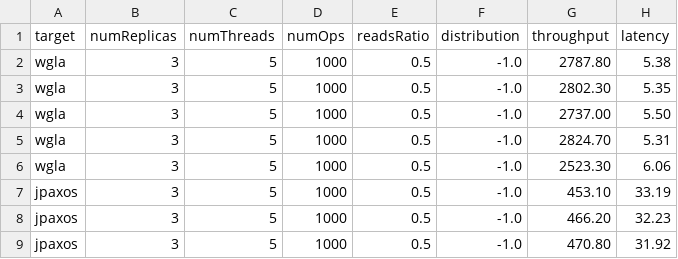
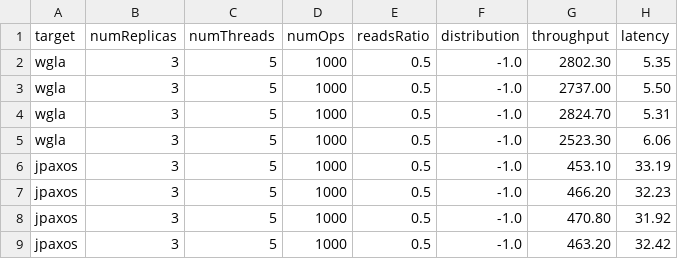
Before and after one commit to XIONGZHENGxz/LatticeAgreement-Key-Value-Store, a CSV file: resultsThreads_old.csv, drawn as a sheet; only a part is shown; the shorter side is filled out with more unchanged rows.

```diff
--- a/resultsThreads_old.csv
+++ b/resultsThreads_old.csv
@@ -1,3 +1,2 @@
 target,numReplicas,numThreads,numOps,readsRatio,distribution,throughput,latency
-wgla,3,5,1000,0.5,-1.0,2787.80,5.38
 wgla,3,5,1000,0.5,-1.0,2802.30,5.35
```
Also changed, not shown: 31 other files.
